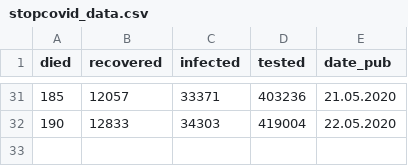
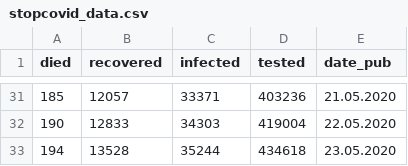
Before and after one commit to opendataby/stopcovid-19, a CSV file: stopcovid_data.csv, drawn as a sheet; only a part is shown, gaps mark what is left out; the diff names each change by its address in the sheet, - before the commit and + after, or states it on an @@ line.

```diff
--- a/stopcovid_data.csv
+++ b/stopcovid_data.csv
+row 33: 194 | 13528 | 35244 | 434618 | 23.05.2020
```
Also changed, not shown: 1 other file.
